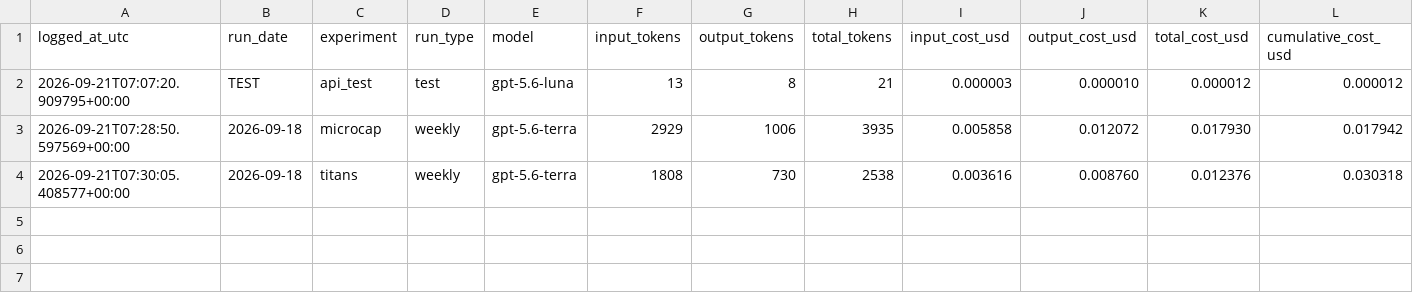
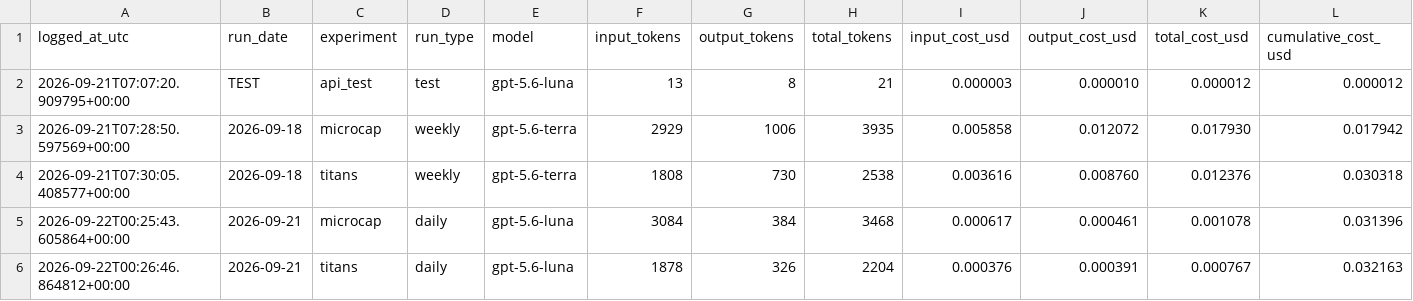
Before and after one commit to kensu-kimsu/kallisto, a CSV file: user_side/personal_experiment/cost_tracking/api_cost_log.csv, drawn as a sheet; the diff names each change by its address in the sheet, - before the commit and + after, or states it on an @@ line.

Commit message:
experiment: record NYSE session 2026-09-21

```diff
--- a/user_side/personal_experiment/cost_tracking/api_cost_log.csv
+++ b/user_side/personal_experiment/cost_tracking/api_cost_log.csv
+row 5: 2026-09-22T00:25:43.605864+00:00 | 2026-09-21 | microcap | daily | gpt-5.6-luna | 3084 | 384 | 3468 | 0.000617 | 0.000461 | 0.001078 | 0.031396
+row 6: 2026-09-22T00:26:46.864812+00:00 | 2026-09-21 | titans | daily | gpt-5.6-luna | 1878 | 326 | 2204 | 0.000376 | 0.000391 | 0.000767 | 0.032163
```
Also changed, not shown: 25 other files.
